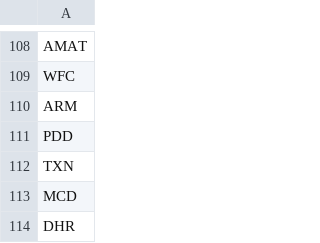
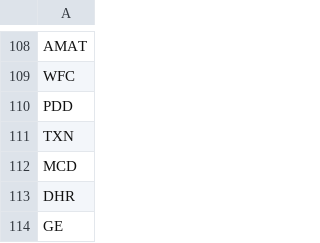
Before and after one commit to tranjm4/rnn_stock_predictor, a CSV file: api_scraper/ticker_symbols.csv, drawn as a sheet; only a part is shown, gaps mark what is left out; the shorter side is filled out with more unchanged rows; removed rows and columns are numbered as before the commit, all else as after; the diff covers the shown part only; the diff names each change by its address in the sheet, - before the commit and + after, or states it on an @@ line.

```diff
--- a/api_scraper/ticker_symbols.csv
+++ b/api_scraper/ticker_symbols.csv
-row 110: ARM
```
Also changed, not shown: 49 added rows elsewhere in this file.
